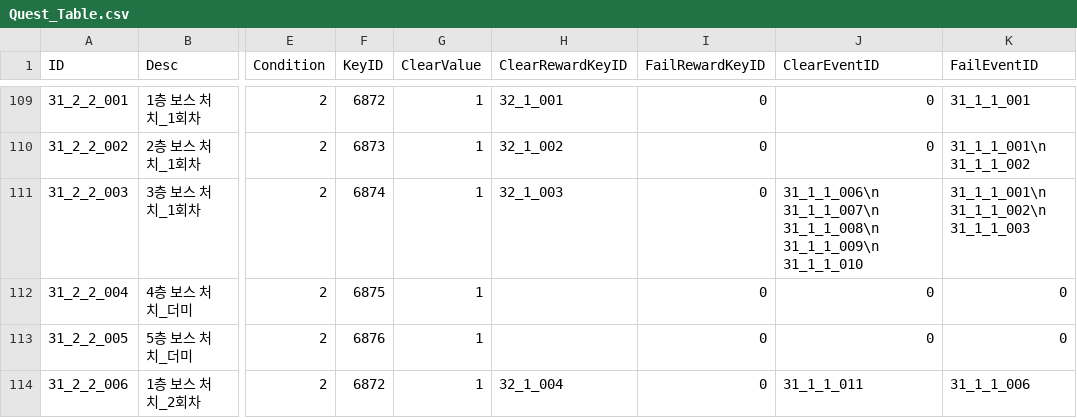
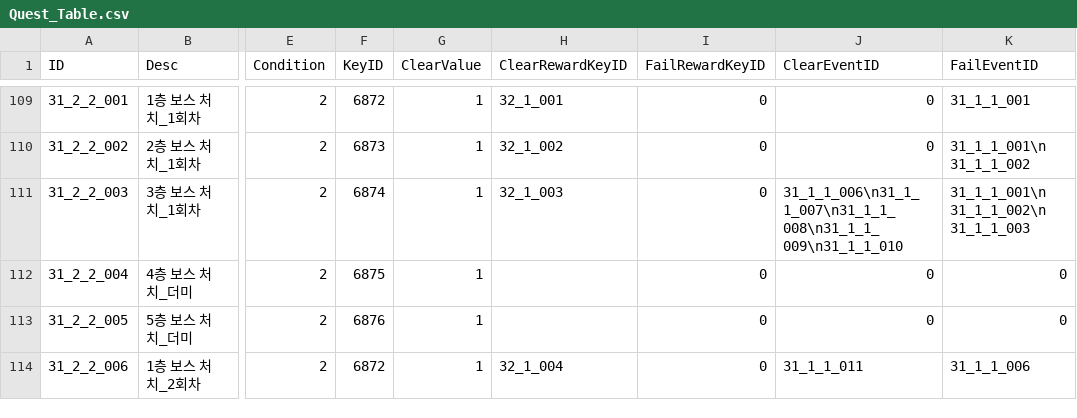
Before and after one commit to kupka05/Project_DR_KHT, a CSV file: Project_DR/Assets/Resources/Quest_Table.csv, drawn as a sheet; only a part is shown, gaps mark what is left out; the diff names each change by its address in the sheet, - before the commit and + after, or states it on an @@ line.

Commit message:
[Jihwan] Add Boss Quest, Fix Drill Landing Layer

```diff
--- a/Project_DR/Assets/Resources/Quest_Table.csv
+++ b/Project_DR/Assets/Resources/Quest_Table.csv
-J111 (ClearEventID): 31_1_1_006\n 31_1_1_007\n 31_1_1_008\n 31_1_1_009\n 31_1_1_010
+J111 (ClearEventID): 31_1_1_006\n31_1_1_007\n31_1_1_008\n31_1_1_009\n31_1_1_010
```
Also changed, not shown: Project_DR/Assets/Resources/Boss_Table.csv, Project_DR/Assets/Resources/Monster_Table.csv, 33 other files.
